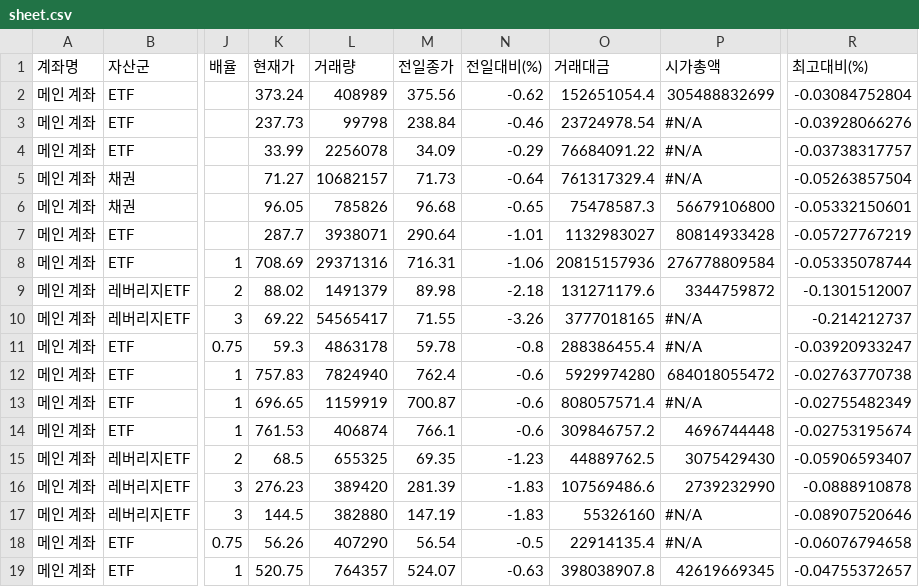
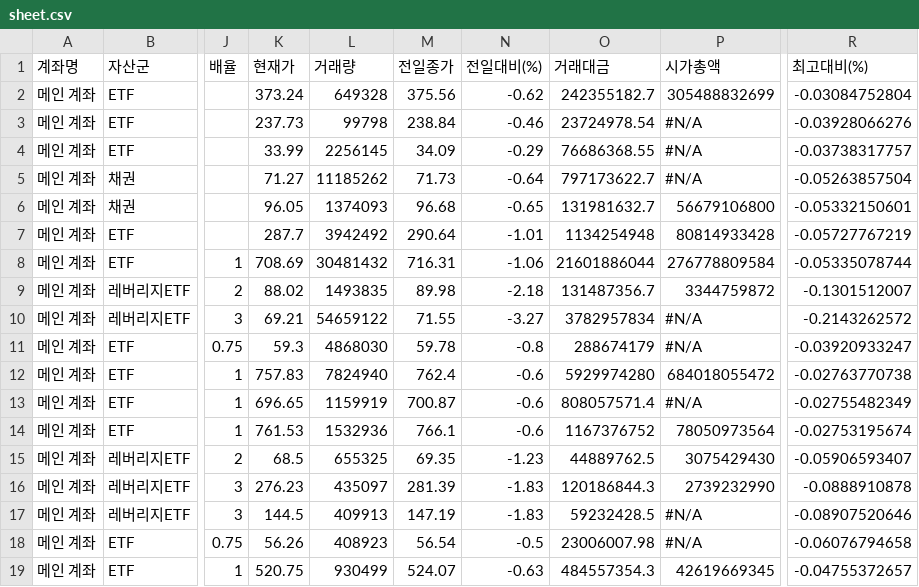
Before and after one commit to yr857511-cpu/-, a CSV file: sheet.csv, drawn as a sheet; only a part is shown, gaps mark what is left out; the diff covers the shown part only; the diff names each change by its address in the sheet, - before the commit and + after, or states it on an @@ line.

```diff
--- a/sheet.csv
+++ b/sheet.csv
-L2 (거래량): 408989
+L2 (거래량): 649328
-O2 (거래대금): 152651054.4
+O2 (거래대금): 242355182.7
-L4 (거래량): 2256078
+L4 (거래량): 2256145
-O4 (거래대금): 76684091.22
+O4 (거래대금): 76686368.55
-L5 (거래량): 10682157
+L5 (거래량): 11185262
-O5 (거래대금): 761317329.4
+O5 (거래대금): 797173622.7
-L6 (거래량): 785826
+L6 (거래량): 1374093
-O6 (거래대금): 75478587.3
+O6 (거래대금): 131981632.7
-L7 (거래량): 3938071
+L7 (거래량): 3942492
-O7 (거래대금): 1132983027
+O7 (거래대금): 1134254948
-L8 (거래량): 29371316
+L8 (거래량): 30481432
-O8 (거래대금): 20815157936
+O8 (거래대금): 21601886044
-L9 (거래량): 1491379
+L9 (거래량): 1493835
-O9 (거래대금): 131271179.6
+O9 (거래대금): 131487356.7
-K10 (현재가): 69.22
+K10 (현재가): 69.21
-L10 (거래량): 54565417
+L10 (거래량): 54659122
-N10 (전일대비(%)): -3.26
+N10 (전일대비(%)): -3.27
-O10 (거래대금): 3777018165
+O10 (거래대금): 3782957834
-R10 (최고대비(%)): -0.214212737
+R10 (최고대비(%)): -0.2143262572
-L11 (거래량): 4863178
+L11 (거래량): 4868030
-O11 (거래대금): 288386455.4
+O11 (거래대금): 288674179
-L14 (거래량): 406874
+L14 (거래량): 1532936
-O14 (거래대금): 309846757.2
+O14 (거래대금): 1167376752
-P14 (시가총액): 4696744448
+P14 (시가총액): 78050973564
-L16 (거래량): 389420
+L16 (거래량): 435097
-O16 (거래대금): 107569486.6
+O16 (거래대금): 120186844.3
-L17 (거래량): 382880
+L17 (거래량): 409913
-O17 (거래대금): 55326160
+O17 (거래대금): 59232428.5
-L18 (거래량): 407290
+L18 (거래량): 408923
-O18 (거래대금): 22914135.4
+O18 (거래대금): 23006007.98
-L19 (거래량): 764357
+L19 (거래량): 930499
-O19 (거래대금): 398038907.8
+O19 (거래대금): 484557354.3
```
Also changed, not shown: 136 edited cells elsewhere in this file.
